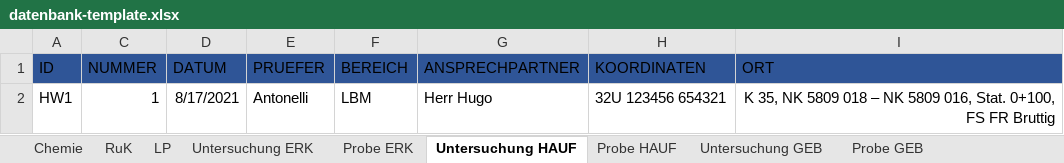
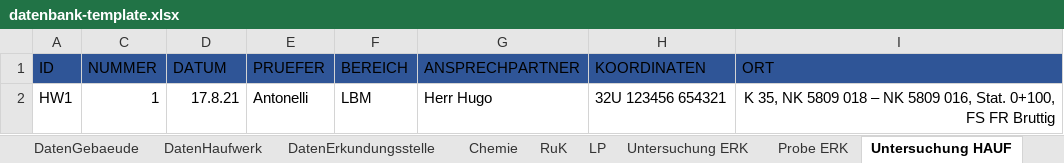
Before and after one commit to mkuenzl/sbt-generator, an Excel workbook: resources/datenbank-template.xlsx, sheet Untersuchung HAUF, drawn as a sheet; values as stored, in another font and other column widths than the file's, no borders; table styles not drawn; the diff names each change by its address in the sheet, - before the commit and + after, or states it on an @@ line.

```diff
--- a/resources/datenbank-template.xlsx (sheet Untersuchung HAUF)
+++ b/resources/datenbank-template.xlsx (sheet Untersuchung HAUF)
@@ sheet tab unhidden: DatenGebaeude @@
@@ sheet tab unhidden: DatenHaufwerk @@
@@ sheet tab unhidden: DatenErkundungsstelle @@
-D2 (DATUM): 8/17/2021
+D2 (DATUM): 17.8.21
```
Also changed, not shown: sheet Untersuchung GEB, sheet Chemie, sheet Untersuchung ERK, other sheet tabs, tests-resources/input/excel/excel-template-test.xlsx, 5 other files.
